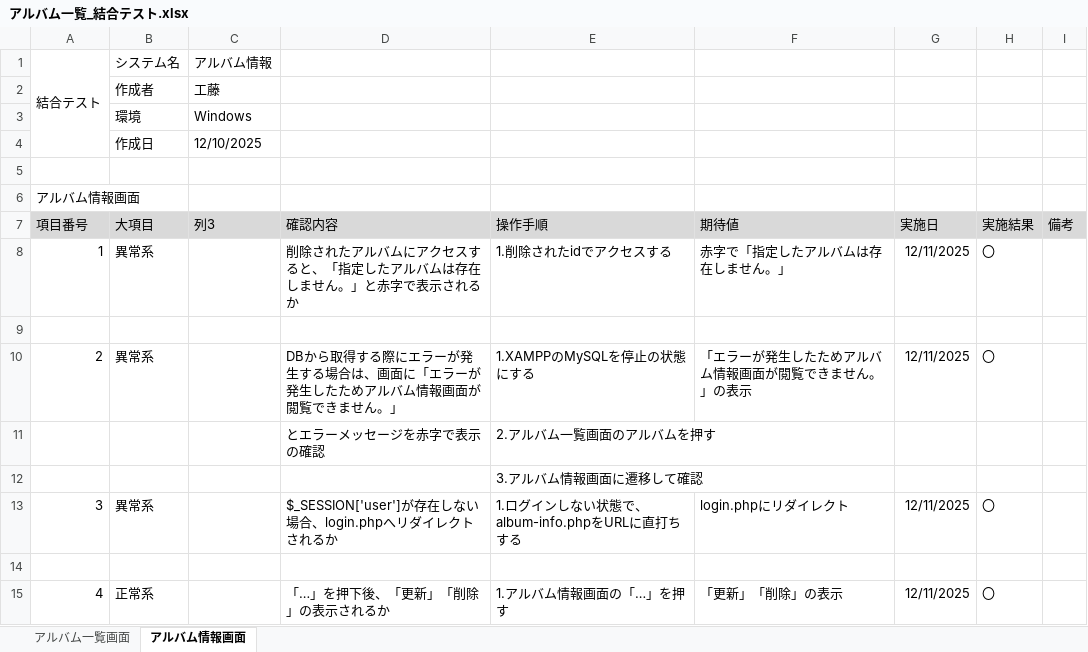
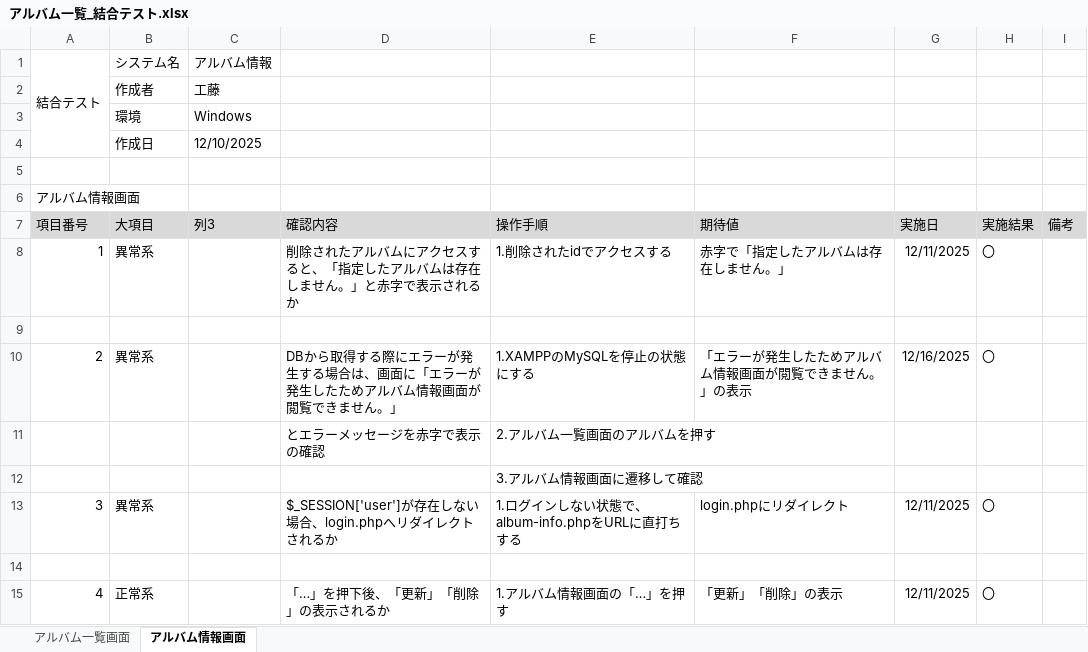
Before and after one commit to KeinF0rest/ketugou-test, an Excel workbook: アルバム一覧_結合テスト.xlsx, sheet アルバム情報画面, drawn as a sheet; values as stored, in another font and other column widths than the file's, no borders; table styles not drawn; the diff names each change by its address in the sheet, - before the commit and + after, or states it on an @@ line.

```diff
--- a/アルバム一覧_結合テスト.xlsx (sheet アルバム情報画面)
+++ b/アルバム一覧_結合テスト.xlsx (sheet アルバム情報画面)
-G10 (実施日): 12/11/2025
+G10 (実施日): 12/16/2025
```
Also changed, not shown: sheet アルバム一覧画面.
